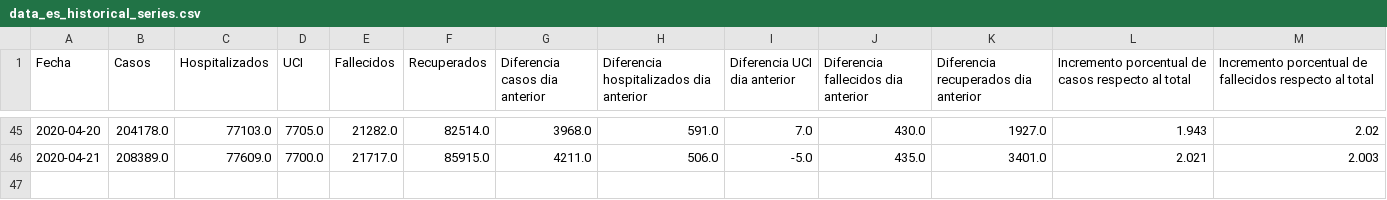
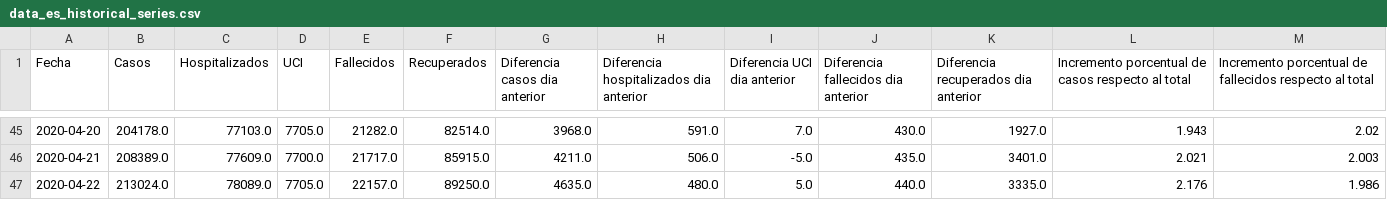
Before and after one commit to guille-arguello/covid19_spain, a CSV file: resources/data_es_historical_series.csv, drawn as a sheet; only a part is shown, gaps mark what is left out.

```diff
--- a/resources/data_es_historical_series.csv
+++ b/resources/data_es_historical_series.csv
@@ -46 +46,2 @@ Fecha,Casos,Hospitalizados,UCI,Fallecidos,Recuperados,Diferencia casos dia anter
 2020-04-21,208389.0,77609.0,7700.0,21717.0,85915.0,4211.0,506.0,-5.0,435.0,3401.0,2.021,2.003
+2020-04-22,213024.0,78089.0,7705.0,22157.0,89250.0,4635.0,480.0,5.0,440.0,3335.0,2.176,1.986
```
Also changed, not shown: resources/data_catalunya.csv, 15 other files.
